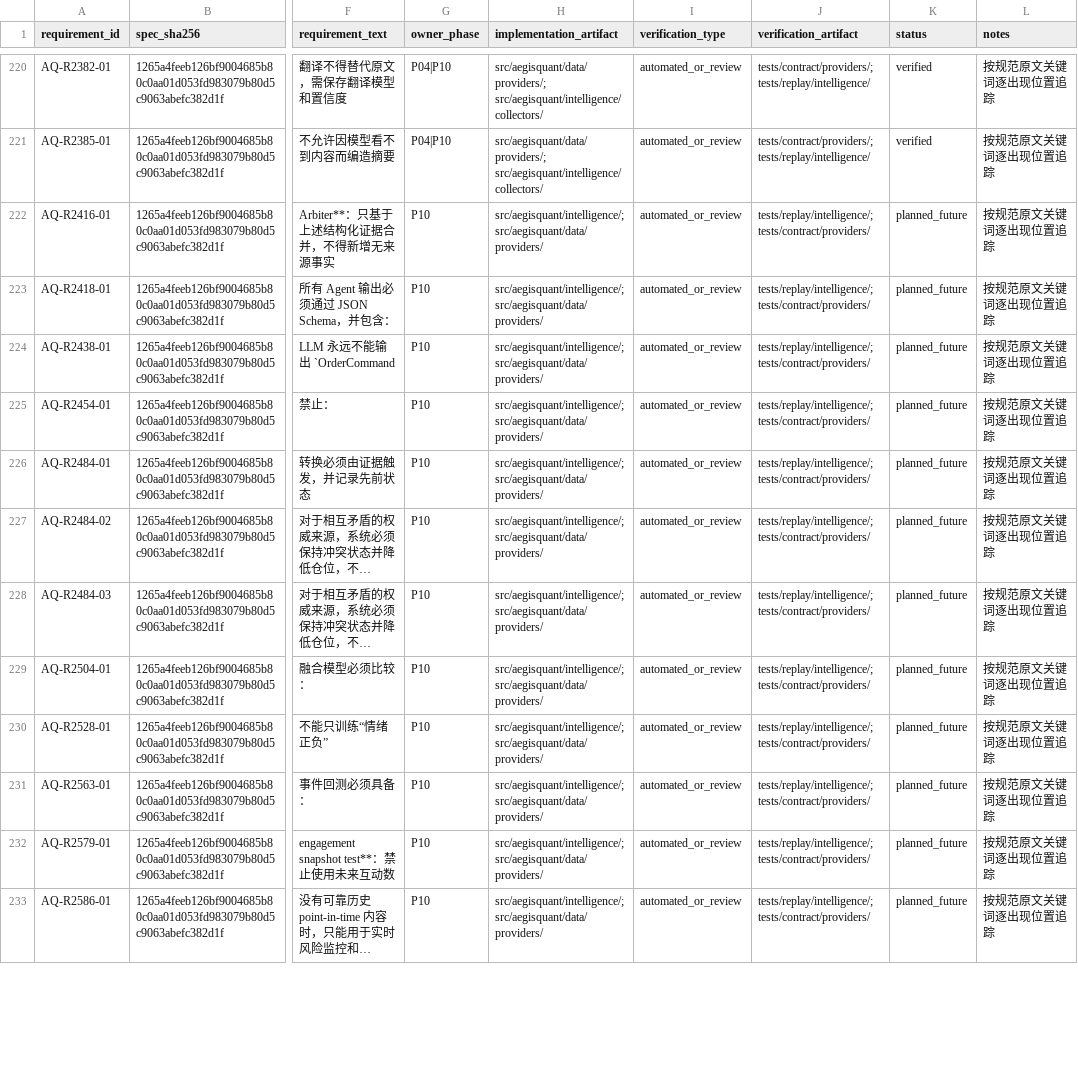
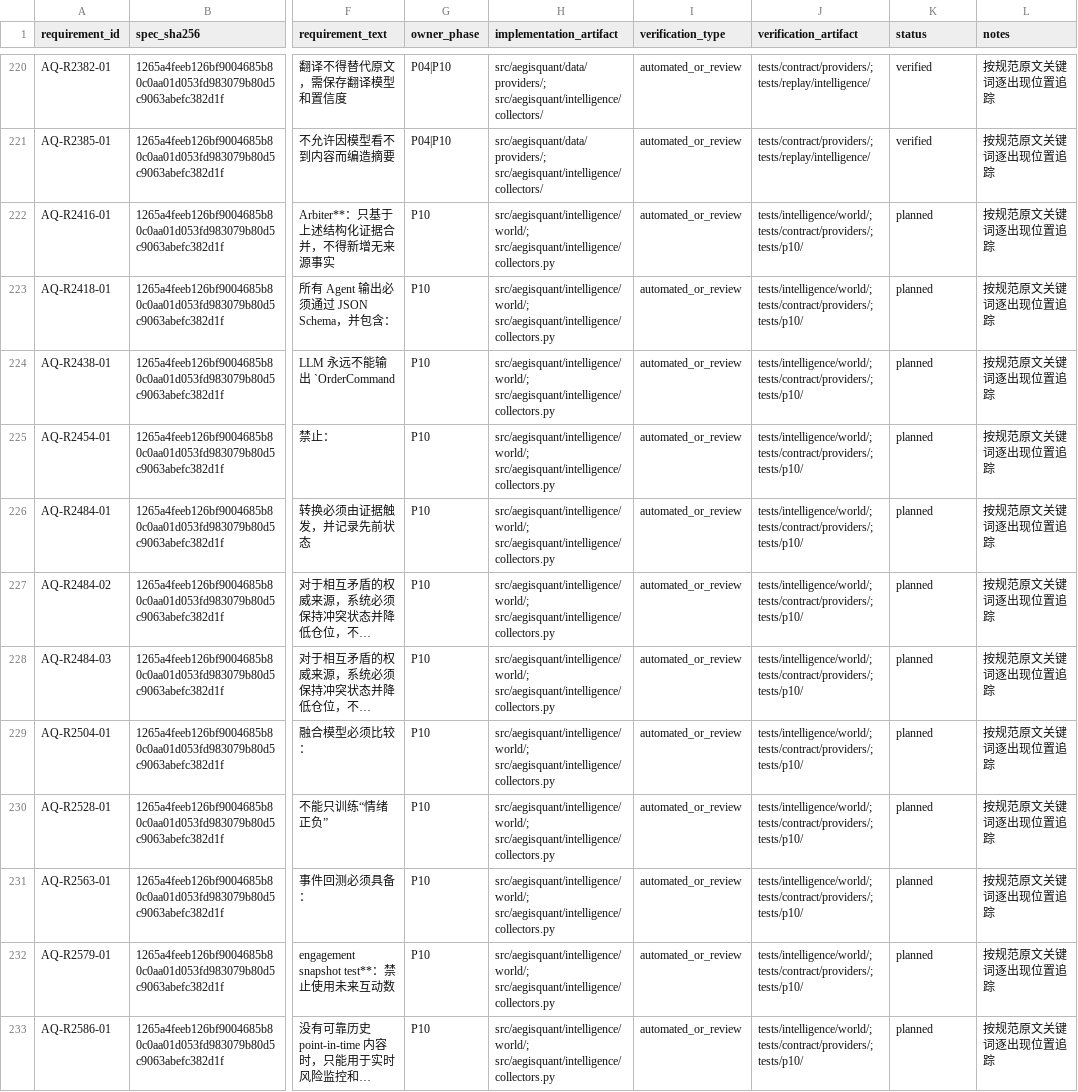
Before and after one commit to tORHANSxd/AegisQuant, a CSV file: state/REQUIREMENTS_TRACEABILITY.csv, drawn as a sheet; only a part is shown, gaps mark what is left out; long unchanged cells end in …; the diff covers the shown part only; the diff names each change by its address in the sheet, - before the commit and + after, or states it on an @@ line.

```diff
--- a/state/REQUIREMENTS_TRACEABILITY.csv
+++ b/state/REQUIREMENTS_TRACEABILITY.csv
-H222:H233 (implementation_artifact): src/aegisquant/intelligence/; src/aegisquant/data/providers/
+H222:H233 (implementation_artifact): src/aegisquant/intelligence/world/; src/aegisquant/intelligence/collectors.py
-J222:J233 (verification_artifact): tests/replay/intelligence/; tests/contract/providers/
+J222:J233 (verification_artifact): tests/intelligence/world/; tests/contract/providers/; tests/p10/
-K222:K233 (status): planned_future
+K222:K233 (status): planned
```
Also changed, not shown: 42 edited cells elsewhere in this file, 46 other files.
